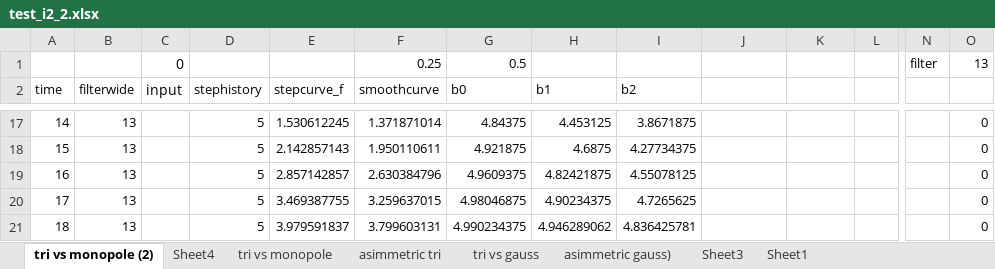
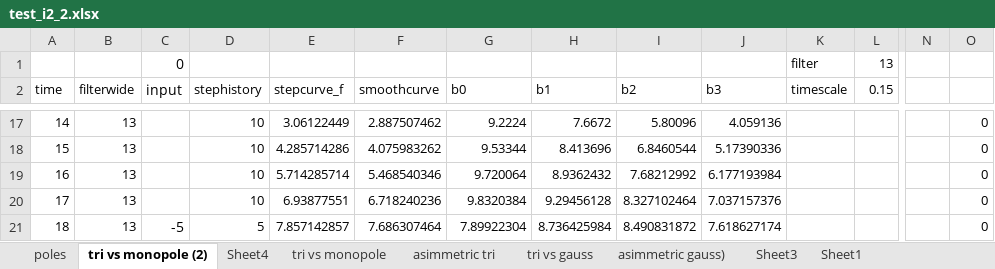
Before and after one commit to zpaolo11x/Arcadeflow, an Excel workbook: test_i2_2.xlsx, sheet tri vs monopole (2), drawn as a sheet; only a part is shown, gaps mark what is left out; values as stored, in another font and other column widths than the file's, no borders; charts and pictures not drawn; removed rows and columns are numbered as before the commit, all else as after; rows hold the shown columns only; the diff covers the shown part only; the diff names each change by its address in the sheet, - before the commit and + after, or states it on an @@ line.

```diff
--- a/test_i2_2.xlsx (sheet tri vs monopole (2))
+++ b/test_i2_2.xlsx (sheet tri vs monopole (2))
+sheet tab: poles
-row 1:  |  | 0 |  |  | 0.25 | 0.5 |  |  |  |  |  | filter | 13
+row 1:  |  | 0 |  |  |  |  |  |  |  | filter | 13
-J2: (empty)
+J2: b3
-K2: (empty)
+K2: timescale
-L2: (empty)
+L2: 0.15
-D17:D20 (stephistory): 5
+D17:D20 (stephistory): 10
-E17 (stepcurve_f): 1.530612245
+E17 (stepcurve_f): 3.06122449
-F17 (smoothcurve): 1.371871014
+F17 (smoothcurve): 2.887507462
-G17 (b0): 4.84375
+G17 (b0): 9.2224
-H17 (b1): 4.453125
+H17 (b1): 7.6672
-I17 (b2): 3.8671875
+I17 (b2): 5.80096
-J17 (b3): (empty)
+J17 (b3): 4.059136
-E18 (stepcurve_f): 2.142857143
+E18 (stepcurve_f): 4.285714286
-F18 (smoothcurve): 1.950110611
+F18 (smoothcurve): 4.075983262
-G18 (b0): 4.921875
+G18 (b0): 9.53344
-H18 (b1): 4.6875
+H18 (b1): 8.413696
-I18 (b2): 4.27734375
+I18 (b2): 6.8460544
-J18 (b3): (empty)
+J18 (b3): 5.17390336
-E19 (stepcurve_f): 2.857142857
+E19 (stepcurve_f): 5.714285714
-F19 (smoothcurve): 2.630384796
+F19 (smoothcurve): 5.468540346
-G19 (b0): 4.9609375
+G19 (b0): 9.720064
-H19 (b1): 4.82421875
+H19 (b1): 8.9362432
-I19 (b2): 4.55078125
+I19 (b2): 7.68212992
-J19 (b3): (empty)
+J19 (b3): 6.177193984
-E20 (stepcurve_f): 3.469387755
+E20 (stepcurve_f): 6.93877551
-F20 (smoothcurve): 3.259637015
+F20 (smoothcurve): 6.718240236
-G20 (b0): 4.98046875
+G20 (b0): 9.8320384
-H20 (b1): 4.90234375
+H20 (b1): 9.29456128
-I20 (b2): 4.7265625
+I20 (b2): 8.327102464
-J20 (b3): (empty)
+J20 (b3): 7.037157376
-C21 (input): (empty)
+C21 (input): -5
-E21 (stepcurve_f): 3.979591837
+E21 (stepcurve_f): 7.857142857
-F21 (smoothcurve): 3.799603131
+F21 (smoothcurve): 7.686307464
-G21 (b0): 4.990234375
+G21 (b0): 7.89922304
-H21 (b1): 4.946289062
+H21 (b1): 8.736425984
-I21 (b2): 4.836425781
+I21 (b2): 8.490831872
-J21 (b3): (empty)
+J21 (b3): 7.618627174
```
Also changed, not shown: 263 edited cells elsewhere in this sheet, charts or pictures.
